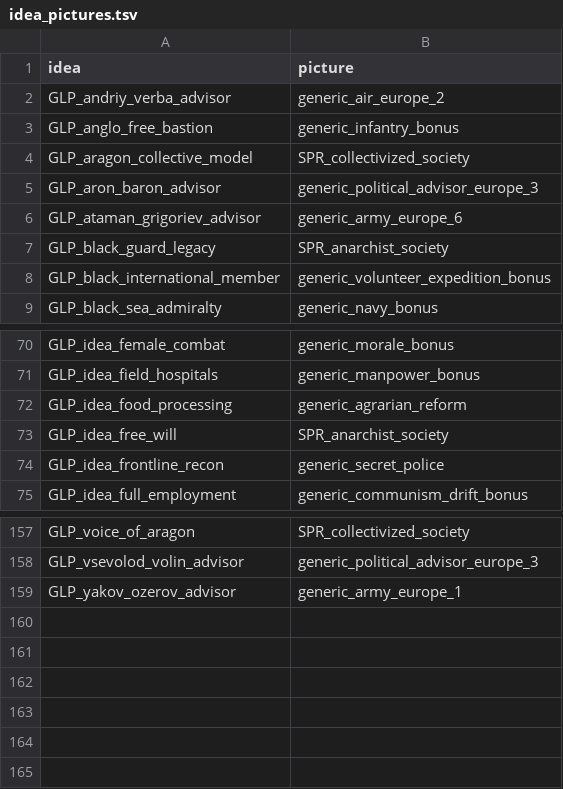
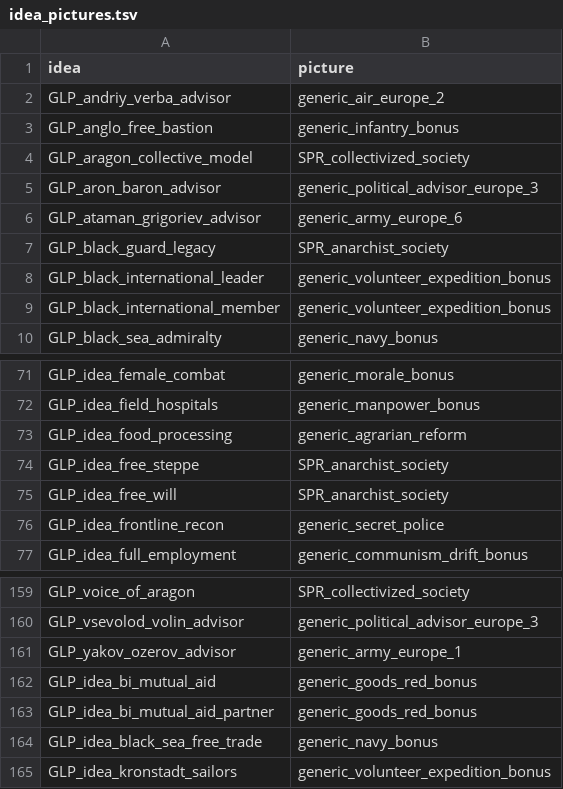
Before and after one commit to giddammit-crypto/GLP, a TSV file: tools/idea_pictures.tsv, drawn as a sheet; only a part is shown, gaps mark what is left out.

Commit message:
release(v1.6.0): Black Sea crisis, Black International decisions & ideologies, custom division template counters 093/094, sound & music assets

```diff
--- a/tools/idea_pictures.tsv
+++ b/tools/idea_pictures.tsv
@@ -7,2 +7,3 @@ GLP_ataman_grigoriev_advisor	generic_army_europe_6
 GLP_black_guard_legacy	SPR_anarchist_society
+GLP_black_international_leader	generic_volunteer_expedition_bonus
 GLP_black_international_member	generic_volunteer_expedition_bonus
@@ -72,2 +73,3 @@ GLP_idea_field_hospitals	generic_manpower_bonus
 GLP_idea_food_processing	generic_agrarian_reform
+GLP_idea_free_steppe	SPR_anarchist_society
 GLP_idea_free_will	SPR_anarchist_society
@@ -159 +161,5 @@ GLP_vsevolod_volin_advisor	generic_political_advisor_europe_3
 GLP_yakov_ozerov_advisor	generic_army_europe_1
+GLP_idea_bi_mutual_aid	generic_goods_red_bonus
+GLP_idea_bi_mutual_aid_partner	generic_goods_red_bonus
+GLP_idea_black_sea_free_trade	generic_navy_bonus
+GLP_idea_kronstadt_sailors	generic_volunteer_expedition_bonus
```
Also changed, not shown: 48 other files.
